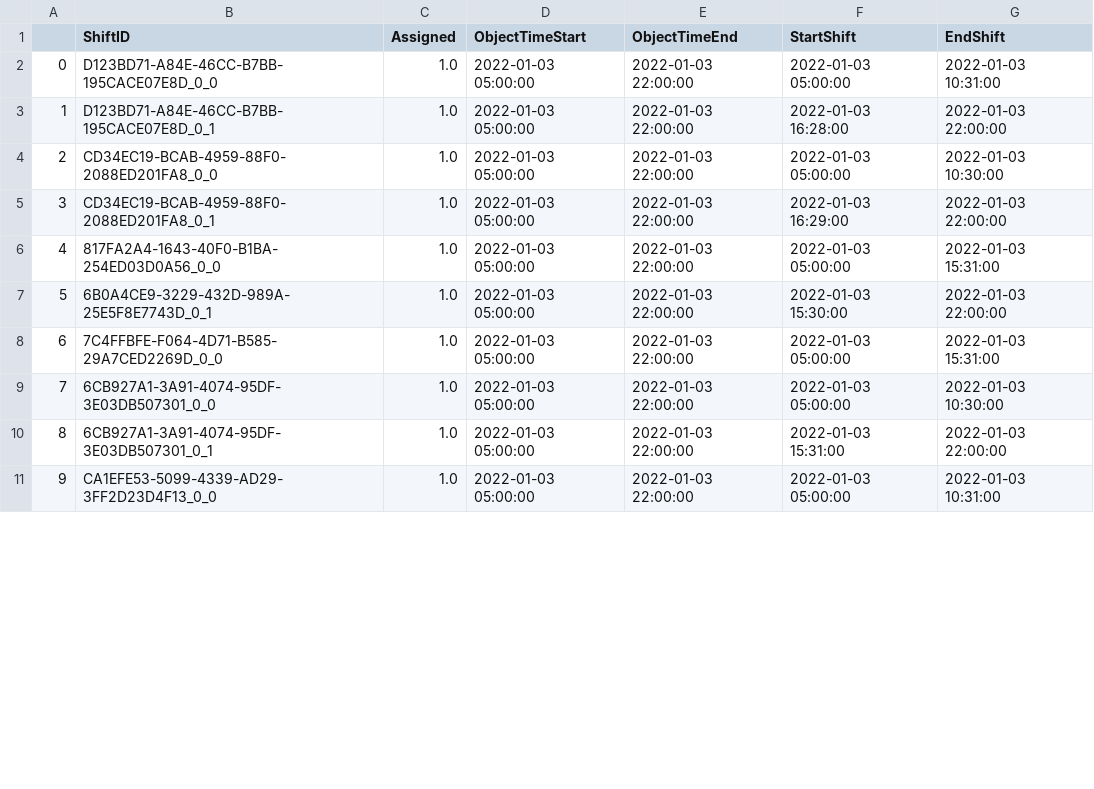
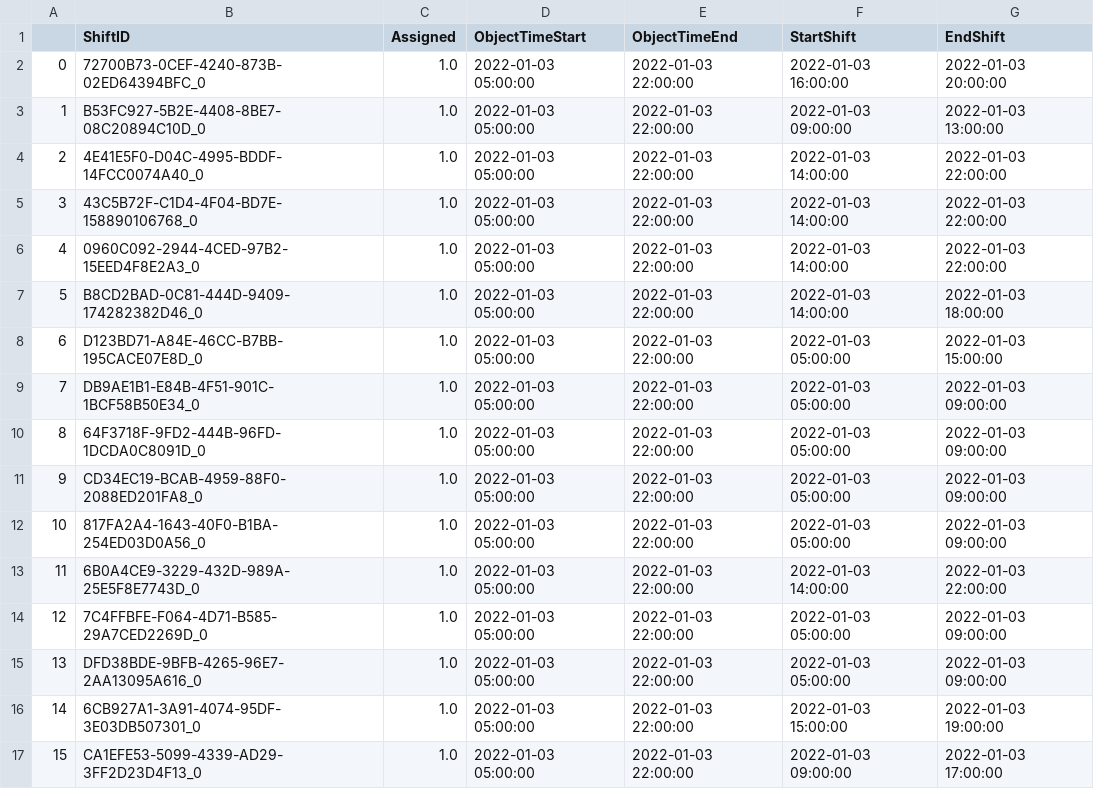
Before and after one commit to ngthquocminh/squirrel_optimization, a CSV file: result.csv, drawn as a sheet; only a part is shown; addresses are those after the commit; the diff covers the shown part only; the diff names each change by its address in the sheet, - before the commit and + after, or states it on an @@ line.

```diff
--- a/result.csv
+++ b/result.csv
+row 2: 0 | 72700B73-0CEF-4240-873B-02ED64394BFC_0 | 1.0 | 2022-01-03 05:00:00 | 2022-01-03 22:00:00 | 2022-01-03 16:00:00 | 2022-01-03 20:00:00
+row 3: 1 | B53FC927-5B2E-4408-8BE7-08C20894C10D_0 | 1.0 | 2022-01-03 05:00:00 | 2022-01-03 22:00:00 | 2022-01-03 09:00:00 | 2022-01-03 13:00:00
+row 4: 2 | 4E41E5F0-D04C-4995-BDDF-14FCC0074A40_0 | 1.0 | 2022-01-03 05:00:00 | 2022-01-03 22:00:00 | 2022-01-03 14:00:00 | 2022-01-03 22:00:00
+row 5: 3 | 43C5B72F-C1D4-4F04-BD7E-158890106768_0 | 1.0 | 2022-01-03 05:00:00 | 2022-01-03 22:00:00 | 2022-01-03 14:00:00 | 2022-01-03 22:00:00
+row 6: 4 | 0960C092-2944-4CED-97B2-15EED4F8E2A3_0 | 1.0 | 2022-01-03 05:00:00 | 2022-01-03 22:00:00 | 2022-01-03 14:00:00 | 2022-01-03 22:00:00
+row 7: 5 | B8CD2BAD-0C81-444D-9409-174282382D46_0 | 1.0 | 2022-01-03 05:00:00 | 2022-01-03 22:00:00 | 2022-01-03 14:00:00 | 2022-01-03 18:00:00
@@ column A renumbered from row 8 down @@
-B8 (ShiftID): D123BD71-A84E-46CC-B7BB-195CACE07E8D_0_0
+B8 (ShiftID): D123BD71-A84E-46CC-B7BB-195CACE07E8D_0
-G8 (EndShift): 2022-01-03 10:31:00
+G8 (EndShift): 2022-01-03 15:00:00
-B9 (ShiftID): D123BD71-A84E-46CC-B7BB-195CACE07E8D_0_1
+B9 (ShiftID): DB9AE1B1-E84B-4F51-901C-1BCF58B50E34_0
-F9 (StartShift): 2022-01-03 16:28:00
+F9 (StartShift): 2022-01-03 05:00:00
-G9 (EndShift): 2022-01-03 22:00:00
+G9 (EndShift): 2022-01-03 09:00:00
-B10 (ShiftID): CD34EC19-BCAB-4959-88F0-2088ED201FA8_0_0
+B10 (ShiftID): 64F3718F-9FD2-444B-96FD-1DCDA0C8091D_0
-G10 (EndShift): 2022-01-03 10:30:00
+G10 (EndShift): 2022-01-03 09:00:00
-B11 (ShiftID): CD34EC19-BCAB-4959-88F0-2088ED201FA8_0_1
+B11 (ShiftID): CD34EC19-BCAB-4959-88F0-2088ED201FA8_0
-F11 (StartShift): 2022-01-03 16:29:00
+F11 (StartShift): 2022-01-03 05:00:00
-G11 (EndShift): 2022-01-03 22:00:00
+G11 (EndShift): 2022-01-03 09:00:00
-B12 (ShiftID): 817FA2A4-1643-40F0-B1BA-254ED03D0A56_0_0
+B12 (ShiftID): 817FA2A4-1643-40F0-B1BA-254ED03D0A56_0
-G12 (EndShift): 2022-01-03 15:31:00
+G12 (EndShift): 2022-01-03 09:00:00
-B13 (ShiftID): 6B0A4CE9-3229-432D-989A-25E5F8E7743D_0_1
+B13 (ShiftID): 6B0A4CE9-3229-432D-989A-25E5F8E7743D_0
-F13 (StartShift): 2022-01-03 15:30:00
+F13 (StartShift): 2022-01-03 14:00:00
-B14 (ShiftID): 7C4FFBFE-F064-4D71-B585-29A7CED2269D_0_0
+B14 (ShiftID): 7C4FFBFE-F064-4D71-B585-29A7CED2269D_0
-G14 (EndShift): 2022-01-03 15:31:00
+G14 (EndShift): 2022-01-03 09:00:00
-B15 (ShiftID): 6CB927A1-3A91-4074-95DF-3E03DB507301_0_0
+B15 (ShiftID): DFD38BDE-9BFB-4265-96E7-2AA13095A616_0
-G15 (EndShift): 2022-01-03 10:30:00
+G15 (EndShift): 2022-01-03 09:00:00
-B16 (ShiftID): 6CB927A1-3A91-4074-95DF-3E03DB507301_0_1
+B16 (ShiftID): 6CB927A1-3A91-4074-95DF-3E03DB507301_0
-F16 (StartShift): 2022-01-03 15:31:00
+F16 (StartShift): 2022-01-03 15:00:00
-G16 (EndShift): 2022-01-03 22:00:00
+G16 (EndShift): 2022-01-03 19:00:00
-B17 (ShiftID): CA1EFE53-5099-4339-AD29-3FF2D23D4F13_0_0
+B17 (ShiftID): CA1EFE53-5099-4339-AD29-3FF2D23D4F13_0
-F17 (StartShift): 2022-01-03 05:00:00
+F17 (StartShift): 2022-01-03 09:00:00
-G17 (EndShift): 2022-01-03 10:31:00
+G17 (EndShift): 2022-01-03 17:00:00
```
Also changed, not shown: 1 added row and 22 edited cells elsewhere in this file, 9 other files.
